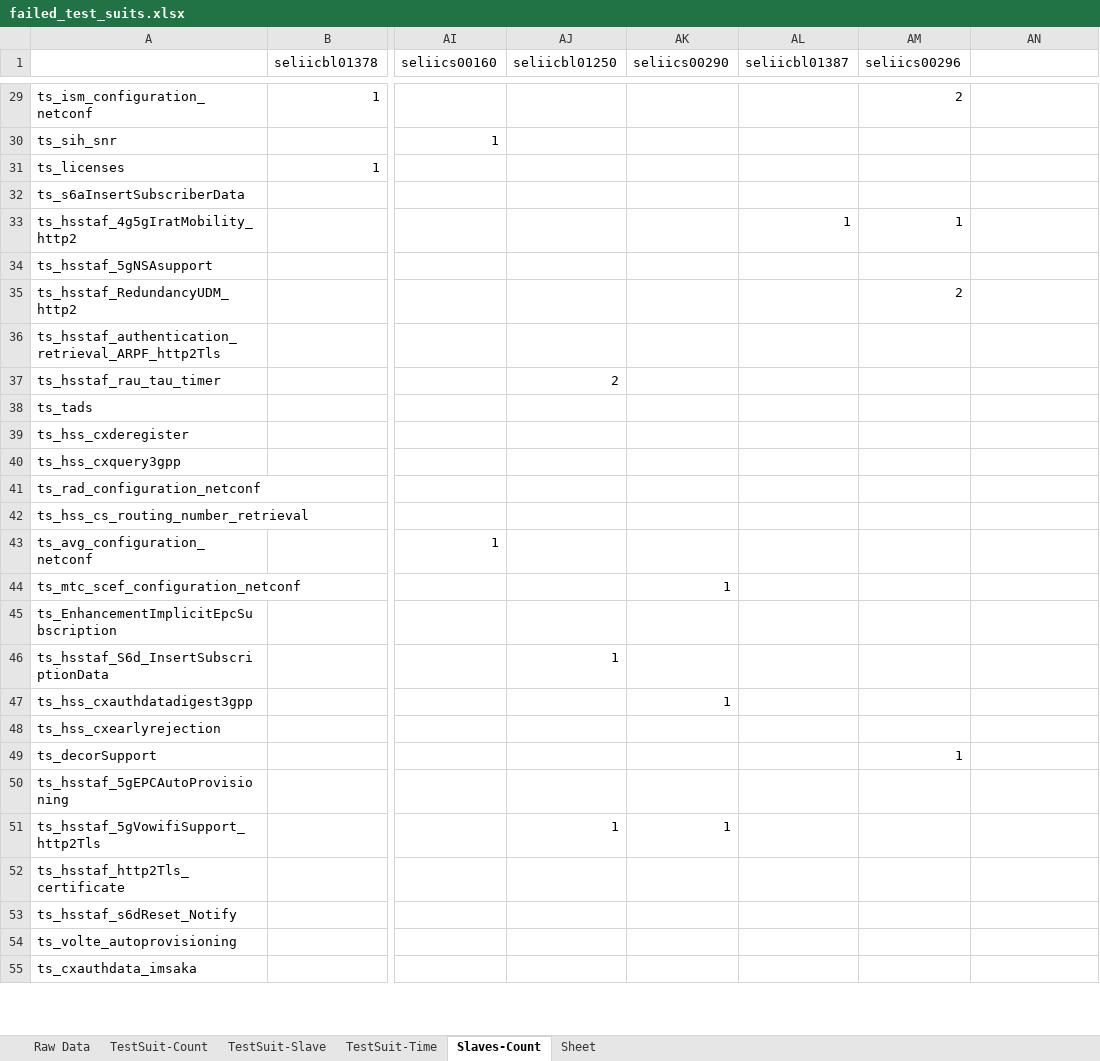
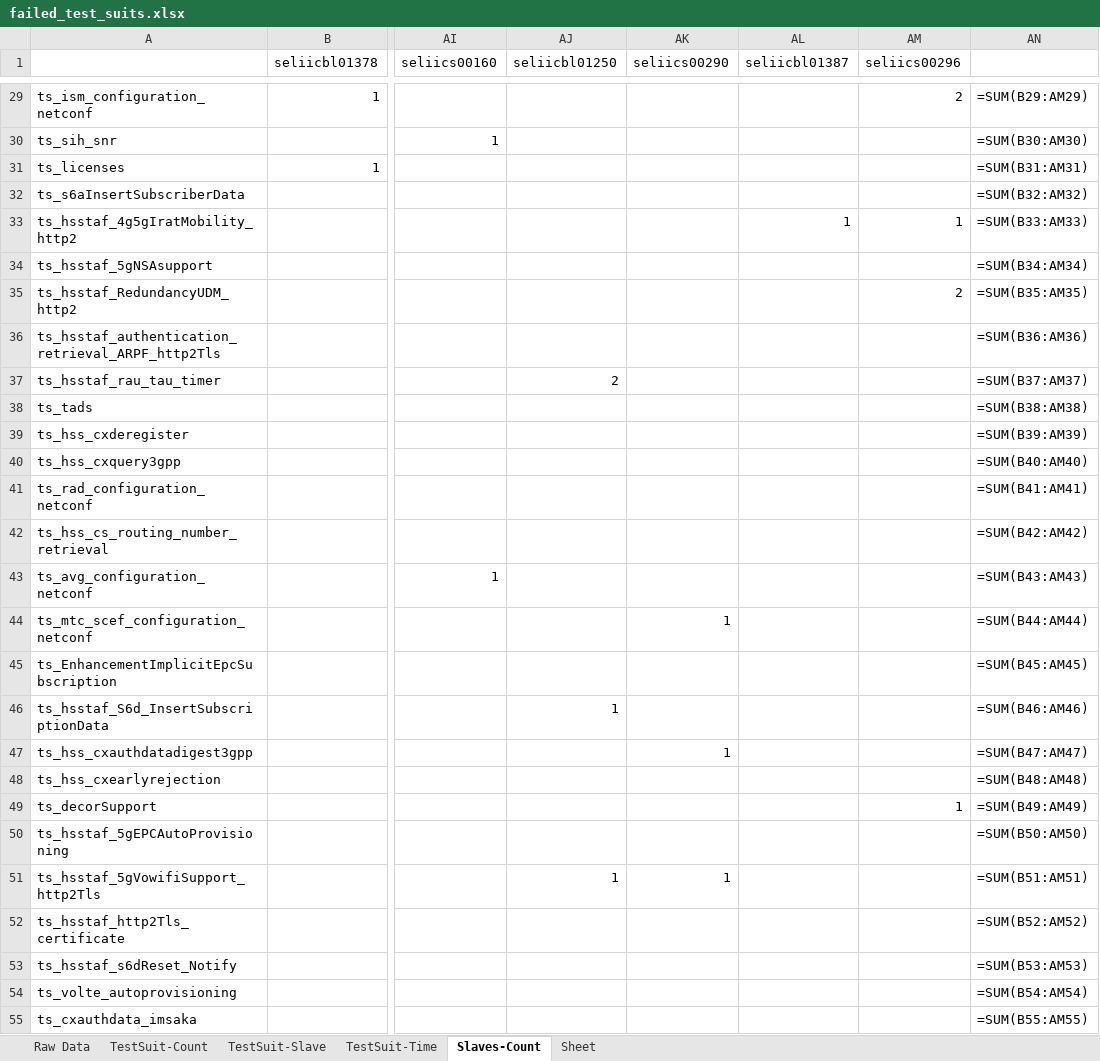
Before and after one commit to Taomercy/PythonLab, an Excel workbook: excel_code/statistic_demo/failed_test_suits.xlsx, sheet Slaves-Count, drawn as a sheet; only a part is shown, gaps mark what is left out; values as stored, in another font and other column widths than the file's, no borders; formulas without a stored value are shown as written; the diff covers the shown part only; the diff names each change by its address in the sheet, - before the commit and + after, or states it on an @@ line.

```diff
--- a/excel_code/statistic_demo/failed_test_suits.xlsx (sheet Slaves-Count)
+++ b/excel_code/statistic_demo/failed_test_suits.xlsx (sheet Slaves-Count)
-AN29: (empty)
+AN29: =SUM(B29:AM29)
-AN30: (empty)
+AN30: =SUM(B30:AM30)
-AN31: (empty)
+AN31: =SUM(B31:AM31)
-AN32: (empty)
+AN32: =SUM(B32:AM32)
-AN33: (empty)
+AN33: =SUM(B33:AM33)
-AN34: (empty)
+AN34: =SUM(B34:AM34)
-AN35: (empty)
+AN35: =SUM(B35:AM35)
-AN36: (empty)
+AN36: =SUM(B36:AM36)
-AN37: (empty)
+AN37: =SUM(B37:AM37)
-AN38: (empty)
+AN38: =SUM(B38:AM38)
-AN39: (empty)
+AN39: =SUM(B39:AM39)
-AN40: (empty)
+AN40: =SUM(B40:AM40)
-AN41: (empty)
+AN41: =SUM(B41:AM41)
-AN42: (empty)
+AN42: =SUM(B42:AM42)
-AN43: (empty)
+AN43: =SUM(B43:AM43)
-AN44: (empty)
+AN44: =SUM(B44:AM44)
-AN45: (empty)
+AN45: =SUM(B45:AM45)
-AN46: (empty)
+AN46: =SUM(B46:AM46)
-AN47: (empty)
+AN47: =SUM(B47:AM47)
-AN48: (empty)
+AN48: =SUM(B48:AM48)
-AN49: (empty)
+AN49: =SUM(B49:AM49)
-AN50: (empty)
+AN50: =SUM(B50:AM50)
-AN51: (empty)
+AN51: =SUM(B51:AM51)
-AN52: (empty)
+AN52: =SUM(B52:AM52)
-AN53: (empty)
+AN53: =SUM(B53:AM53)
-AN54: (empty)
+AN54: =SUM(B54:AM54)
-AN55: (empty)
+AN55: =SUM(B55:AM55)
```
Also changed, not shown: 1 added row and 56 edited cells elsewhere in this sheet, 1 other file.
